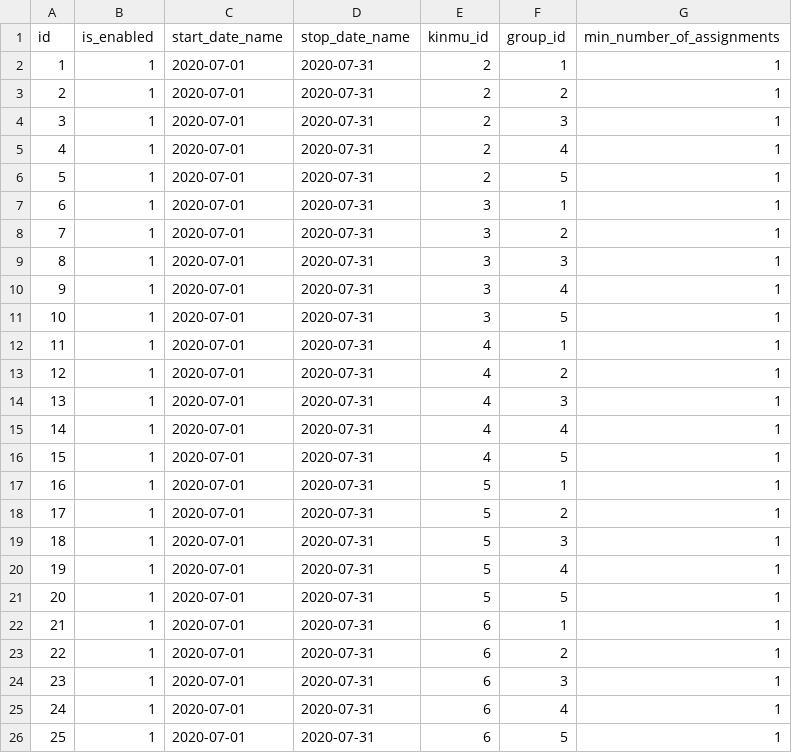
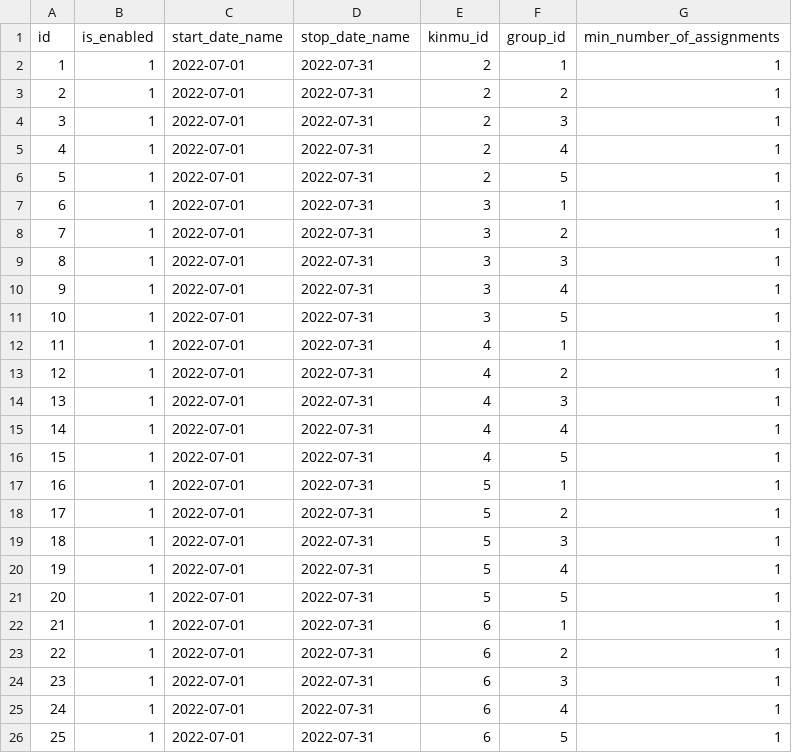
Before and after one commit to filtermap/pulp-scheduling, a CSV file: data/constraints1.csv, drawn as a sheet.

Commit message:
update data

```diff
--- a/data/constraints1.csv
+++ b/data/constraints1.csv
@@ -1,26 +1,26 @@
 id,is_enabled,start_date_name,stop_date_name,kinmu_id,group_id,min_number_of_assignments
-1,1,2020-07-01,2020-07-31,2,1,1
-2,1,2020-07-01,2020-07-31,2,2,1
-3,1,2020-07-01,2020-07-31,2,3,1
-4,1,2020-07-01,2020-07-31,2,4,1
-5,1,2020-07-01,2020-07-31,2,5,1
-6,1,2020-07-01,2020-07-31,3,1,1
-7,1,2020-07-01,2020-07-31,3,2,1
-8,1,2020-07-01,2020-07-31,3,3,1
-9,1,2020-07-01,2020-07-31,3,4,1
-10,1,2020-07-01,2020-07-31,3,5,1
-11,1,2020-07-01,2020-07-31,4,1,1
-12,1,2020-07-01,2020-07-31,4,2,1
-13,1,2020-07-01,2020-07-31,4,3,1
-14,1,2020-07-01,2020-07-31,4,4,1
-15,1,2020-07-01,2020-07-31,4,5,1
-16,1,2020-07-01,2020-07-31,5,1,1
-17,1,2020-07-01,2020-07-31,5,2,1
-18,1,2020-07-01,2020-07-31,5,3,1
-19,1,2020-07-01,2020-07-31,5,4,1
-20,1,2020-07-01,2020-07-31,5,5,1
-21,1,2020-07-01,2020-07-31,6,1,1
-22,1,2020-07-01,2020-07-31,6,2,1
-23,1,2020-07-01,2020-07-31,6,3,1
-24,1,2020-07-01,2020-07-31,6,4,1
-25,1,2020-07-01,2020-07-31,6,5,1
+1,1,2022-07-01,2022-07-31,2,1,1
+2,1,2022-07-01,2022-07-31,2,2,1
+3,1,2022-07-01,2022-07-31,2,3,1
+4,1,2022-07-01,2022-07-31,2,4,1
+5,1,2022-07-01,2022-07-31,2,5,1
+6,1,2022-07-01,2022-07-31,3,1,1
+7,1,2022-07-01,2022-07-31,3,2,1
+8,1,2022-07-01,2022-07-31,3,3,1
+9,1,2022-07-01,2022-07-31,3,4,1
+10,1,2022-07-01,2022-07-31,3,5,1
+11,1,2022-07-01,2022-07-31,4,1,1
+12,1,2022-07-01,2022-07-31,4,2,1
+13,1,2022-07-01,2022-07-31,4,3,1
+14,1,2022-07-01,2022-07-31,4,4,1
+15,1,2022-07-01,2022-07-31,4,5,1
+16,1,2022-07-01,2022-07-31,5,1,1
+17,1,2022-07-01,2022-07-31,5,2,1
+18,1,2022-07-01,2022-07-31,5,3,1
+19,1,2022-07-01,2022-07-31,5,4,1
+20,1,2022-07-01,2022-07-31,5,5,1
+21,1,2022-07-01,2022-07-31,6,1,1
+22,1,2022-07-01,2022-07-31,6,2,1
+23,1,2022-07-01,2022-07-31,6,3,1
+24,1,2022-07-01,2022-07-31,6,4,1
+25,1,2022-07-01,2022-07-31,6,5,1
```
Also changed, not shown: data/constraints2.csv, 1 other file.
